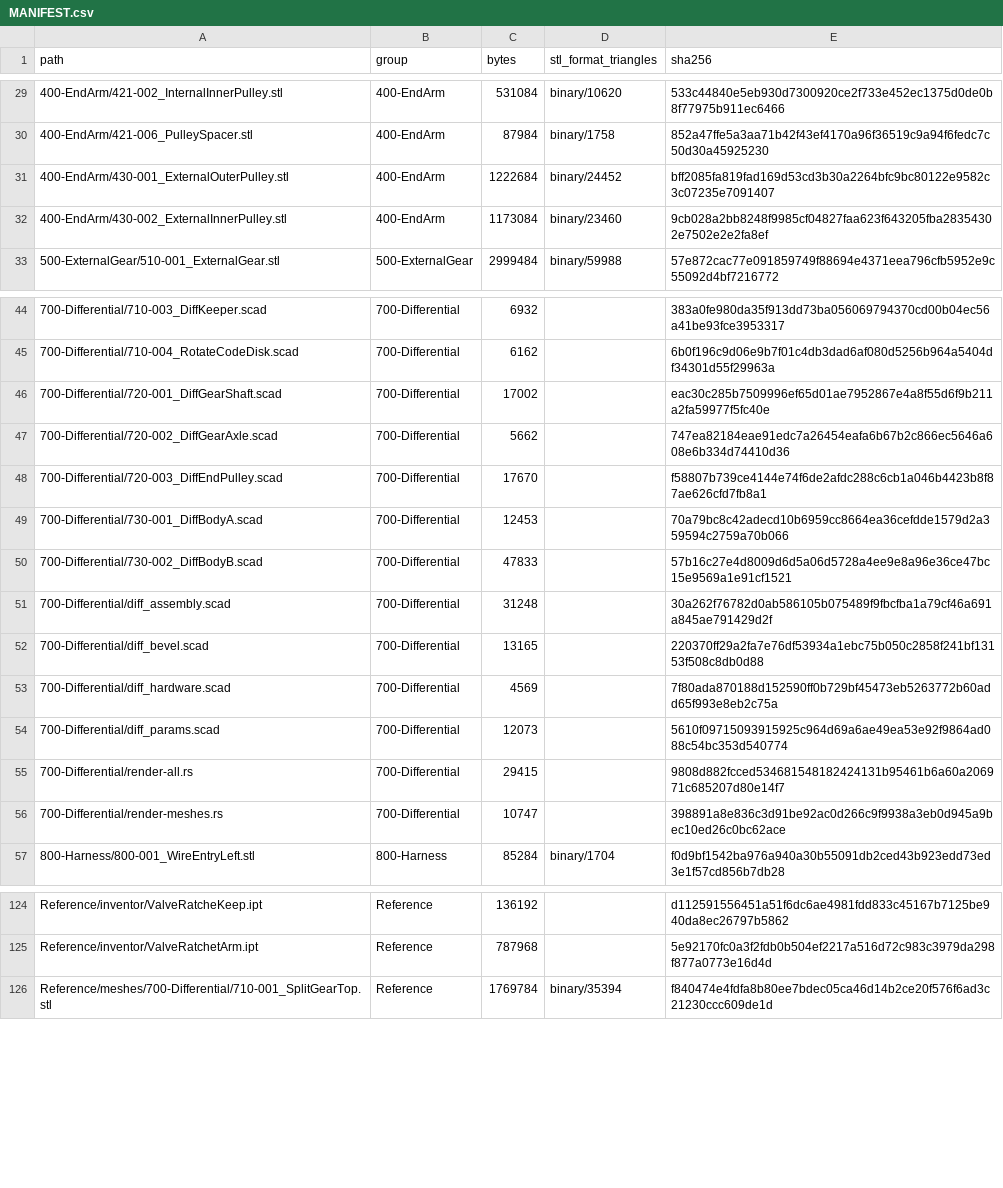
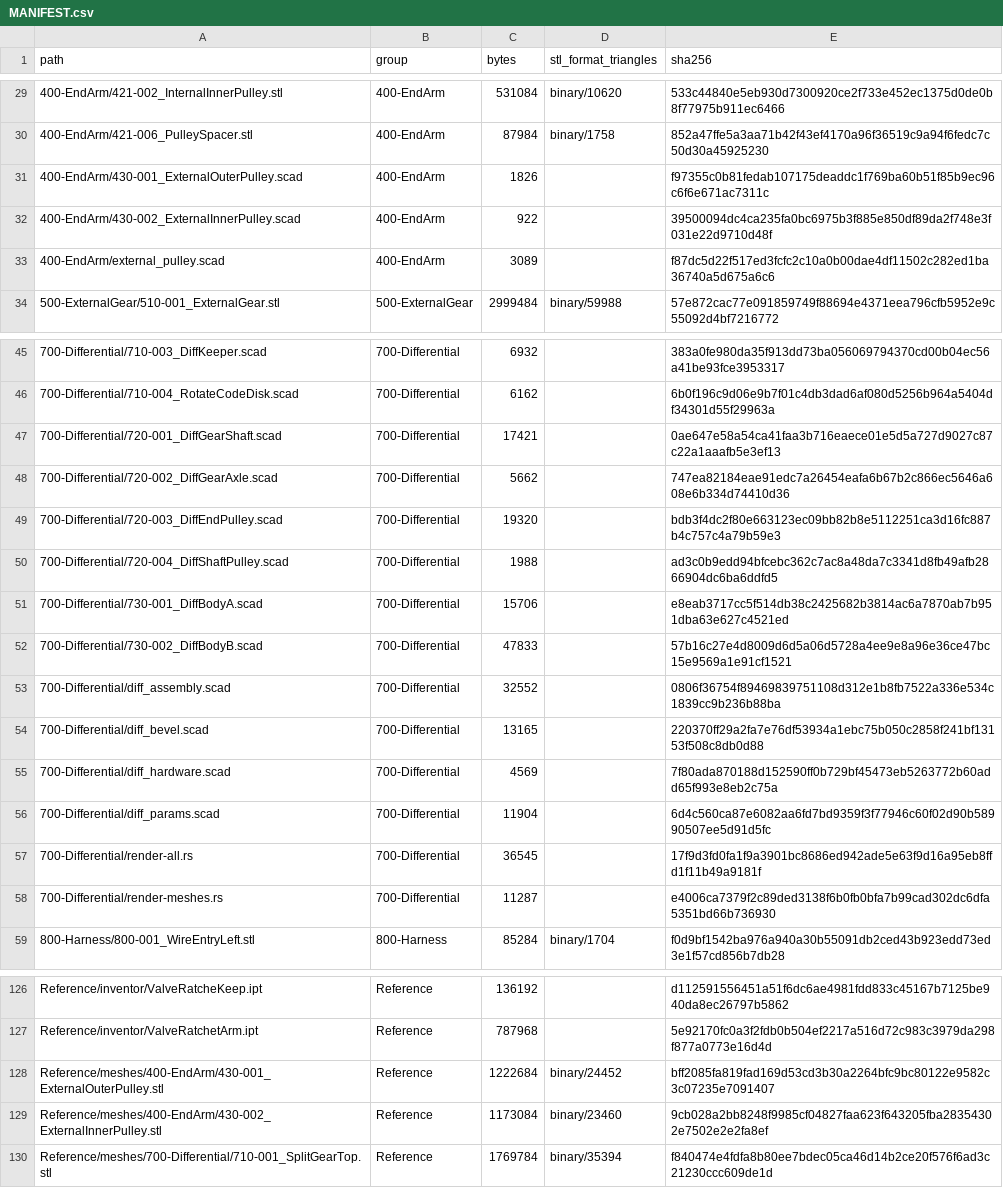
Before and after one commit to morgangalpin/Dexter, a CSV file: Hardware/Models/MANIFEST.csv, drawn as a sheet; only a part is shown, gaps mark what is left out; the diff covers the shown part only.

Commit message:
DC-12: Re-cut the wrist pulleys to the specified tooth counts (#15)
config="revised" now builds the 16T -> 108T || 40T -> 80T train that
AxisCal = 86400 assumes; config="previous" and its dist gates are unchanged.

- 430-001/002 External pulleys: new .scad sources keeping each mesh's hub
  and adding a 108T rim; the meshes move to Reference/meshes/400-EndArm/.
- 720-003 Diff End Pulley: 40T -> 80T.
- 720-004 Diff Shaft Pulley (new): 80T ring keyed on 720-001's 40T band,
  since an 80T band cannot pass the 6705's bore.
- 730-001 Diff Body A: pulley chamber opened (60.0 -> 63.0 mm wide), M3
  screws moved outboard of the ring.
- gt2_pulley.scad: one shared GT2 tooth form, sized from the tooth count.
- render-all.rs: revised tooth counts, stated extents vs renders, and a
  Body A / 720-004 interference check; robot_assembly.scad asserts Body A
  inside the forearm skin.
- Specs 004, 007, 007.1, 007.2, 008, 009, 009.1, 009.2, Models README,
  PART-INDEX, MANIFEST and CHANGES (CR-3A18) updated; DC-12 closed.

```diff
--- a/Hardware/Models/MANIFEST.csv
+++ b/Hardware/Models/MANIFEST.csv
@@ -30,4 +30,5 @@ path,group,bytes,stl_format_triangles,sha256
 400-EndArm/421-006_PulleySpacer.stl,400-EndArm,87984,binary/1758,852a47ffe5a3aa71b42f43ef4170a96f36519c9a94f6fedc7c50d30a45925230
-400-EndArm/430-001_ExternalOuterPulley.stl,400-EndArm,1222684,binary/24452,bff2085fa819fad169d53cd3b30a2264bfc9bc80122e9582c3c07235e7091407
-400-EndArm/430-002_ExternalInnerPulley.stl,400-EndArm,1173084,binary/23460,9cb028a2bb8248f9985cf04827faa623f643205fba28354302e7502e2e2fa8ef
+400-EndArm/430-001_ExternalOuterPulley.scad,400-EndArm,1826,,f97355c0b81fedab107175deaddc1f769ba60b51f85b9ec96c6f6e671ac7311c
+400-EndArm/430-002_ExternalInnerPulley.scad,400-EndArm,922,,39500094dc4ca235fa0bc6975b3f885e850df89da2f748e3f031e22d9710d48f
+400-EndArm/external_pulley.scad,400-EndArm,3089,,f87dc5d22f517ed3fcfc2c10a0b00dae4df11502c282ed1ba36740a5d675a6c6
 500-ExternalGear/510-001_ExternalGear.stl,500-ExternalGear,2999484,binary/59988,57e872cac77e091859749f88694e4371eea796cfb5952e9c55092d4bf7216772
@@ -45,13 +46,14 @@ path,group,bytes,stl_format_triangles,sha256
 700-Differential/710-004_RotateCodeDisk.scad,700-Differential,6162,,6b0f196c9d06e9b7f01c4db3dad6af080d5256b964a5404df34301d55f29963a
-700-Differential/720-001_DiffGearShaft.scad,700-Differential,17002,,eac30c285b7509996ef65d01ae7952867e4a8f55d6f9b211a2fa59977f5fc40e
+700-Differential/720-001_DiffGearShaft.scad,700-Differential,17421,,0ae647e58a54ca41faa3b716eaece01e5d5a727d9027c87c22a1aaafb5e3ef13
 700-Differential/720-002_DiffGearAxle.scad,700-Differential,5662,,747ea82184eae91edc7a26454eafa6b67b2c866ec5646a608e6b334d74410d36
-700-Differential/720-003_DiffEndPulley.scad,700-Differential,17670,,f58807b739ce4144e74f6de2afdc288c6cb1a046b4423b8f87ae626cfd7fb8a1
-700-Differential/730-001_DiffBodyA.scad,700-Differential,12453,,70a79bc8c42adecd10b6959cc8664ea36cefdde1579d2a359594c2759a70b066
+700-Differential/720-003_DiffEndPulley.scad,700-Differential,19320,,bdb3f4dc2f80e663123ec09bb82b8e5112251ca3d16fc887b4c757c4a79b59e3
+700-Differential/720-004_DiffShaftPulley.scad,700-Differential,1988,,ad3c0b9edd94bfcebc362c7ac8a48da7c3341d8fb49afb2866904dc6ba6ddfd5
+700-Differential/730-001_DiffBodyA.scad,700-Differential,15706,,e8eab3717cc5f514db38c2425682b3814ac6a7870ab7b951dba63e627c4521ed
 700-Differential/730-002_DiffBodyB.scad,700-Differential,47833,,57b16c27e4d8009d6d5a06d5728a4ee9e8a96e36ce47bc15e9569a1e91cf1521
-700-Differential/diff_assembly.scad,700-Differential,31248,,30a262f76782d0ab586105b075489f9fbcfba1a79cf46a691a845ae791429d2f
+700-Differential/diff_assembly.scad,700-Differential,32552,,0806f36754f89469839751108d312e1b8fb7522a336e534c1839cc9b236b88ba
 700-Differential/diff_bevel.scad,700-Differential,13165,,220370ff29a2fa7e76df53934a1ebc75b050c2858f241bf13153f508c8db0d88
 700-Differential/diff_hardware.scad,700-Differential,4569,,7f80ada870188d152590ff0b729bf45473eb5263772b60add65f993e8eb2c75a
-700-Differential/diff_params.scad,700-Differential,12073,,5610f09715093915925c964d69a6ae49ea53e92f9864ad088c54bc353d540774
-700-Differential/render-all.rs,700-Differential,29415,,9808d882fcced534681548182424131b95461b6a60a206971c685207d80e14f7
-700-Differential/render-meshes.rs,700-Differential,10747,,398891a8e836c3d91be92ac0d266c9f9938a3eb0d945a9bec10ed26c0bc62ace
+700-Differential/diff_params.scad,700-Differential,11904,,6d4c560ca87e6082aa6fd7bd9359f3f77946c60f02d90b58990507ee5d91d5fc
+700-Differential/render-all.rs,700-Differential,36545,,17f9d3fd0fa1f9a3901bc8686ed942ade5e63f9d16a95eb8ffd1f11b49a9181f
+700-Differential/render-meshes.rs,700-Differential,11287,,e4006ca7379f2c89ded3138f6b0fb0bfa7b99cad302dc6dfa5351bd66b736930
 800-Harness/800-001_WireEntryLeft.stl,800-Harness,85284,binary/1704,f0d9bf1542ba976a940a30b55091db2ced43b923edd73ed3e1f57cd856b7db28
@@ -125,2 +127,4 @@ Reference/inventor/ValveRatcheKeep.ipt,Reference,136192,,d112591556451a51f6dc6ae
 Reference/inventor/ValveRatchetArm.ipt,Reference,787968,,5e92170fc0a3f2fdb0b504ef2217a516d72c983c3979da298f877a0773e16d4d
+Reference/meshes/400-EndArm/430-001_ExternalOuterPulley.stl,Reference,1222684,binary/24452,bff2085fa819fad169d53cd3b30a2264bfc9bc80122e9582c3c07235e7091407
+Reference/meshes/400-EndArm/430-002_ExternalInnerPulley.stl,Reference,1173084,binary/23460,9cb028a2bb8248f9985cf04827faa623f643205fba28354302e7502e2e2fa8ef
 Reference/meshes/700-Differential/710-001_SplitGearTop.stl,Reference,1769784,binary/35394,f840474e4fdfa8b80ee7bdec05ca46d14b2ce20f576f6ad3c21230ccc609de1d
```
Also changed, not shown: 1 added row and 2 edited cells elsewhere in this file, 26 other files.
